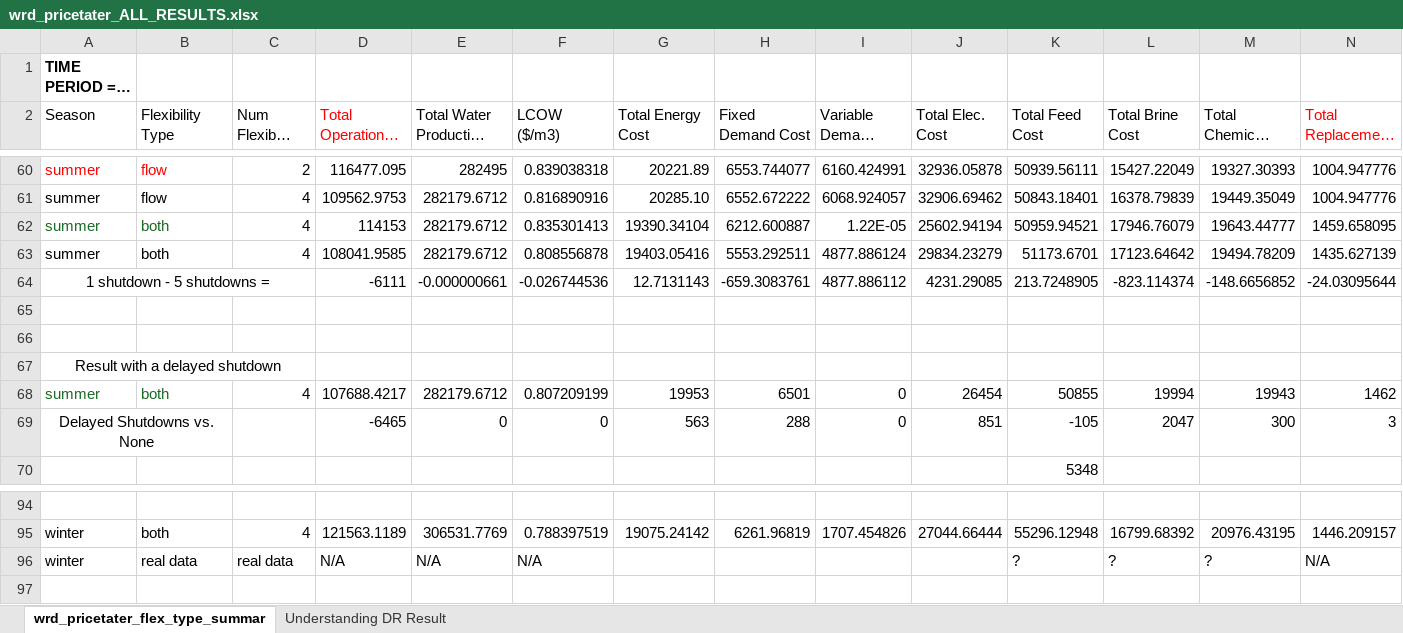
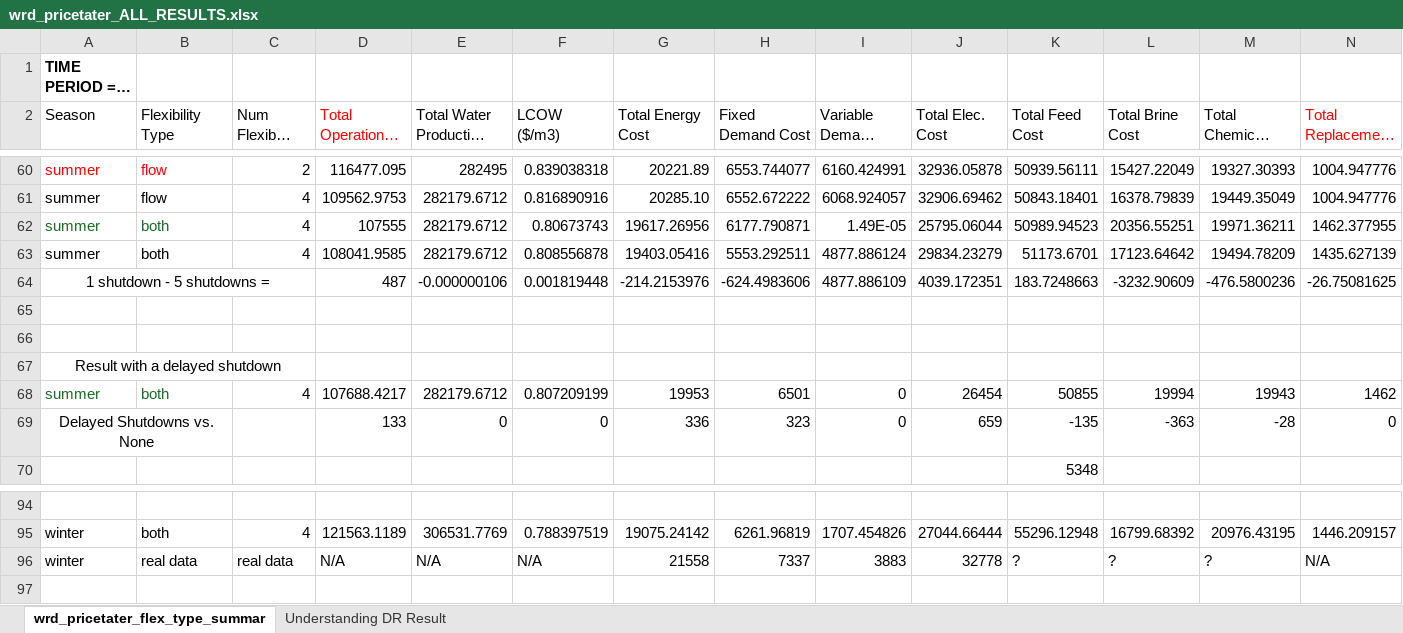
Before and after one commit to jakechurchi/watertap, an Excel workbook: tutorials/flex_ro/wrd_pricetater_ALL_RESULTS.xlsx, sheet wrd_pricetater_flex_type_summar, drawn as a sheet; only a part is shown, gaps mark what is left out; long unchanged cells end in …; values as stored, in another font and other column widths than the file's, no borders; removed rows and columns are numbered as before the commit, all else as after; rows hold the shown columns only; the diff names each change by its address in the sheet, - before the commit and + after, or states it on an @@ line.

```diff
--- a/tutorials/flex_ro/wrd_pricetater_ALL_RESULTS.xlsx (sheet wrd_pricetater_flex_type_summar)
+++ b/tutorials/flex_ro/wrd_pricetater_ALL_RESULTS.xlsx (sheet wrd_pricetater_flex_type_summar)
-row 62: summer | both | 4 | 114153 | 282179.6712 | 0.835301413 | 19390.34104 | 6212.600887 | 1.22E-05 | 25602.94194 | 50959.94521 | 17946.76079 | 19643.44777 | 1459.658095
+row 62: summer | both | 4 | 107555 | 282179.6712 | 0.80673743 | 19617.26956 | 6177.790871 | 1.49E-05 | 25795.06044 | 50989.94523 | 20356.55251 | 19971.36211 | 1462.377955
-row 64: 1 shutdown - 5 shutdowns = |  |  | -6111 | -0.000000661 | -0.026744536 | 12.7131143 | -659.3083761 | 4877.886112 | 4231.29085 | 213.7248905 | -823.114374 | -148.6656852 | -24.03095644
+row 64: 1 shutdown - 5 shutdowns = |  |  | 487 | -0.000000106 | 0.001819448 | -214.2153976 | -624.4983606 | 4877.886109 | 4039.172351 | 183.7248663 | -3232.90609 | -476.5800236 | -26.75081625
-row 69: Delayed Shutdowns vs. None |  |  | -6465 | 0 | 0 | 563 | 288 | 0 | 851 | -105 | 2047 | 300 | 3
+row 69: Delayed Shutdowns vs. None |  |  | 133 | 0 | 0 | 336 | 323 | 0 | 659 | -135 | -363 | -28 | 0
-G96 (Total Energy Cost): (empty)
+G96 (Total Energy Cost): 21558
-H96 (Fixed Demand Cost): (empty)
+H96 (Fixed Demand Cost): 7337
-I96 (Variable Demand Cost): (empty)
+I96 (Variable Demand Cost): 3883
-J96 (Total Elec. Cost): (empty)
+J96 (Total Elec. Cost): 32778
```
Also changed, not shown: 14 other files.
